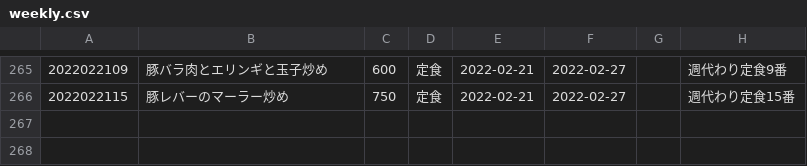
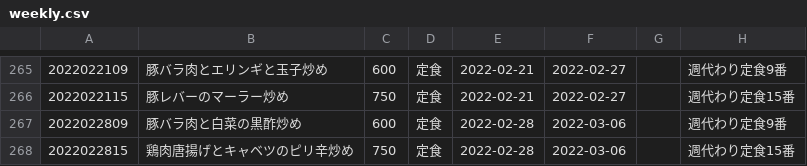
Before and after one commit to shokujinjp/data, a CSV file: weekly.csv, drawn as a sheet; only a part is shown, gaps mark what is left out; the diff names each change by its address in the sheet, - before the commit and + after, or states it on an @@ line.

```diff
--- a/weekly.csv
+++ b/weekly.csv
+row 267: 2022022809 | 豚バラ肉と白菜の黒酢炒め | 600 | 定食 | 2022-02-28 | 2022-03-06 |  | 週代わり定食9番
+row 268: 2022022815 | 鶏肉唐揚げとキャベツのピリ辛炒め | 750 | 定食 | 2022-02-28 | 2022-03-06 |  | 週代わり定食15番
```
